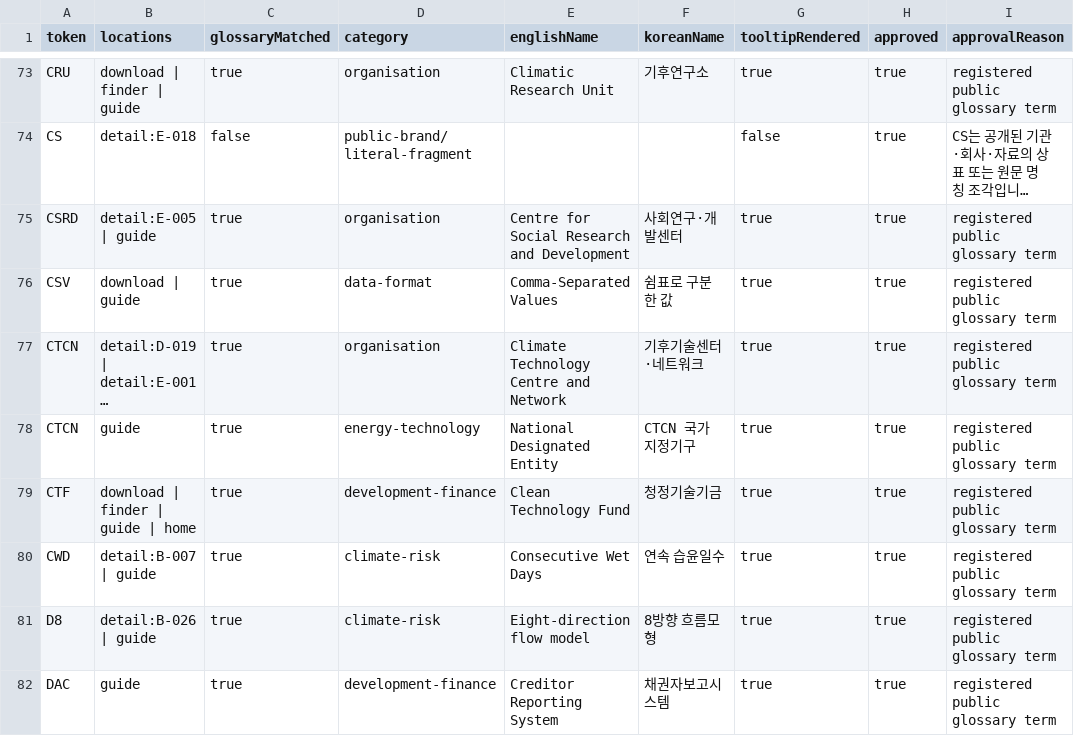
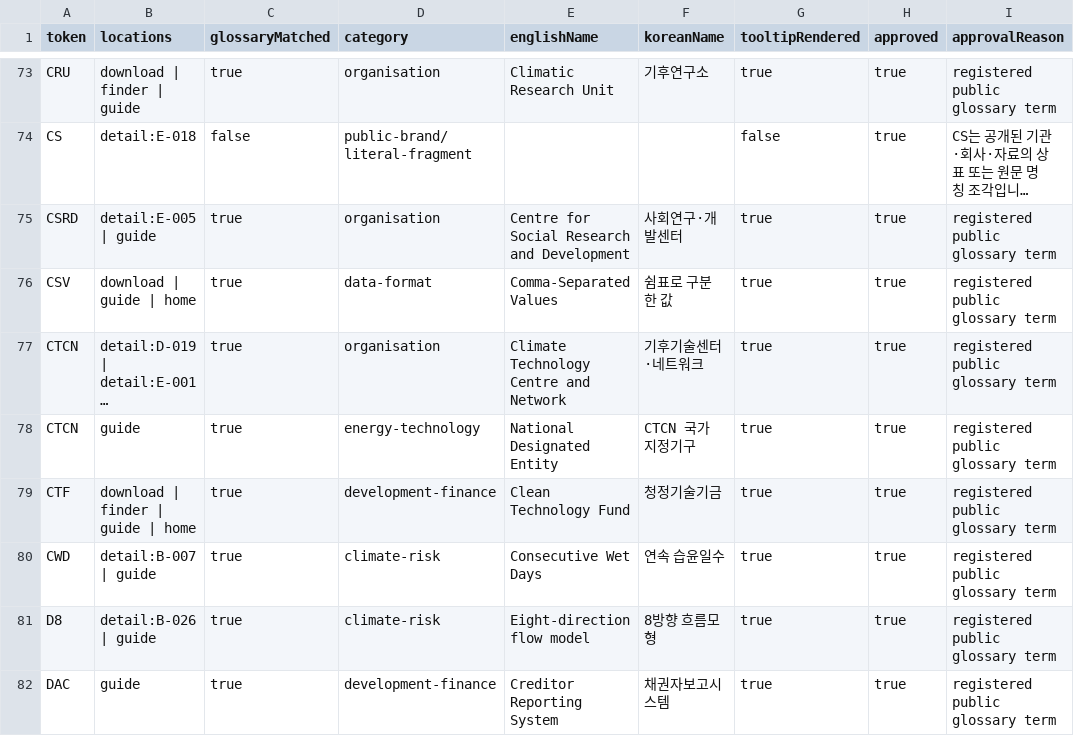
Before and after one commit to exoprime-sketch/nigtldcmap, a CSV file: reports/v134/public-acronym-inventory-v134.csv, drawn as a sheet; only a part is shown, gaps mark what is left out; long unchanged cells end in …; the diff covers the shown part only; the diff names each change by its address in the sheet, - before the commit and + after, or states it on an @@ line.

```diff
--- a/reports/v134/public-acronym-inventory-v134.csv
+++ b/reports/v134/public-acronym-inventory-v134.csv
-B76 (locations): download | guide
+B76 (locations): download | guide | home
```
Also changed, not shown: 4 edited cells elsewhere in this file, 1 other file.
